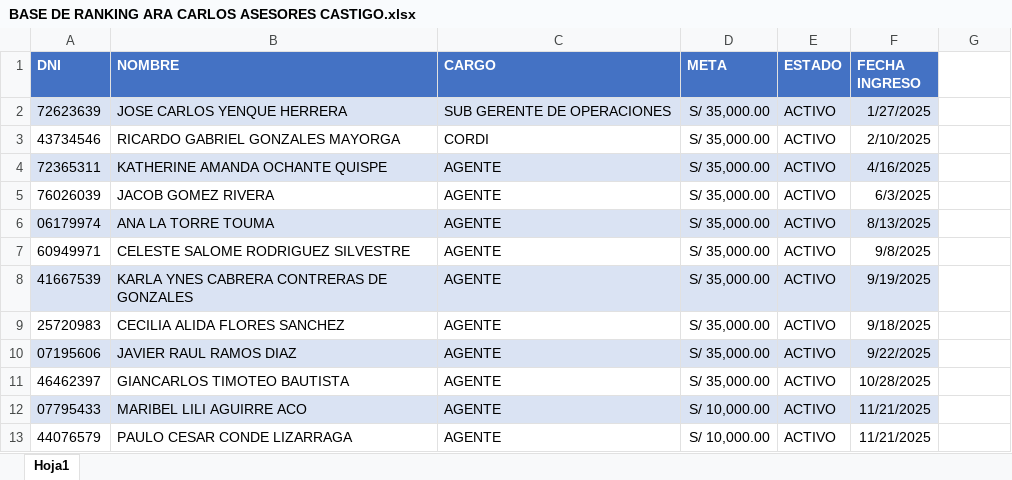
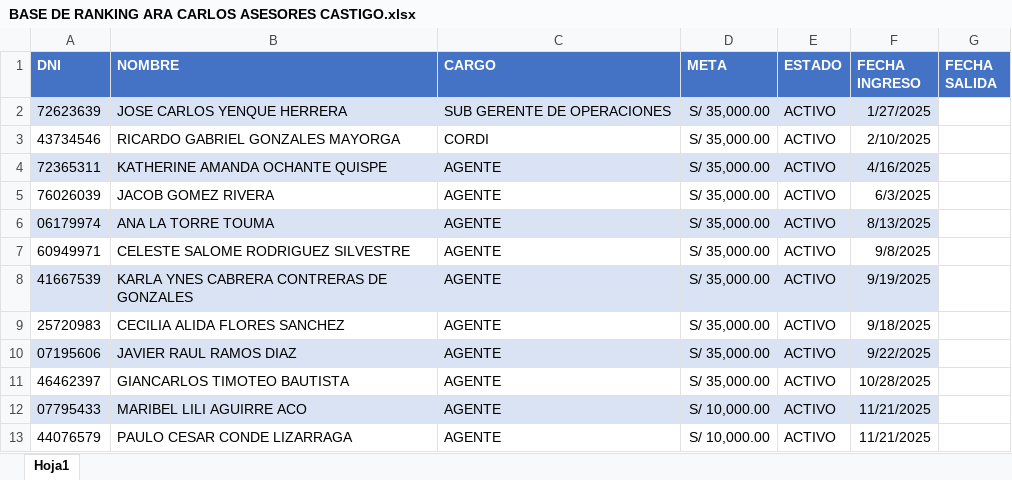
Before and after one commit to carlosaherrerap/buscarCliente, an Excel workbook: base/BASE DE RANKING ARA CARLOS ASESORES CASTIGO.xlsx, sheet Hoja1, drawn as a sheet; values as stored, in another font and other column widths than the file's, no borders; the diff names each change by its address in the sheet, - before the commit and + after, or states it on an @@ line.

```diff
--- a/base/BASE DE RANKING ARA CARLOS ASESORES CASTIGO.xlsx (sheet Hoja1)
+++ b/base/BASE DE RANKING ARA CARLOS ASESORES CASTIGO.xlsx (sheet Hoja1)
-G1: (empty)
+G1: FECHA SALIDA
-G1 fill: none
+G1 fill: #4472C4
```
Also changed, not shown: 7 other files.
